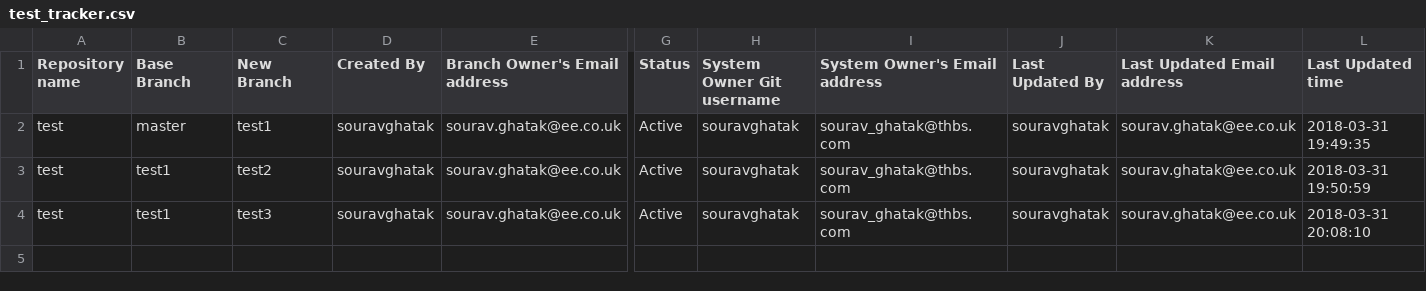
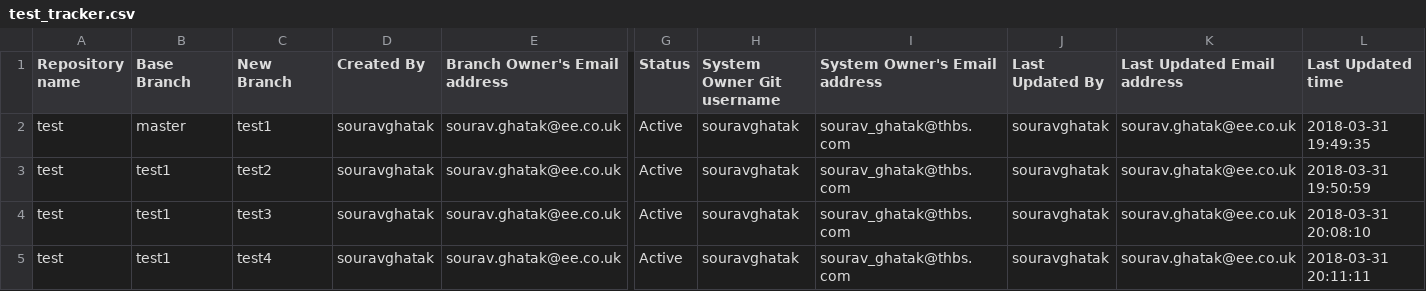
Before and after one commit to souravghatak/Tracker, a CSV file: test_tracker.csv, drawn as a sheet; only a part is shown, gaps mark what is left out; rows hold the shown columns only; the diff names each change by its address in the sheet, - before the commit and + after, or states it on an @@ line.

Commit message:
Created new branch : test4

```diff
--- a/test_tracker.csv
+++ b/test_tracker.csv
+row 5: test | test1 | test4 | souravghatak | sourav.ghatak@ee.co.uk | Active | souravghatak | sourav_ghatak@thbs.com | souravghatak | sourav.ghatak@ee.co.uk | 2018-03-31 20:11:11
```
